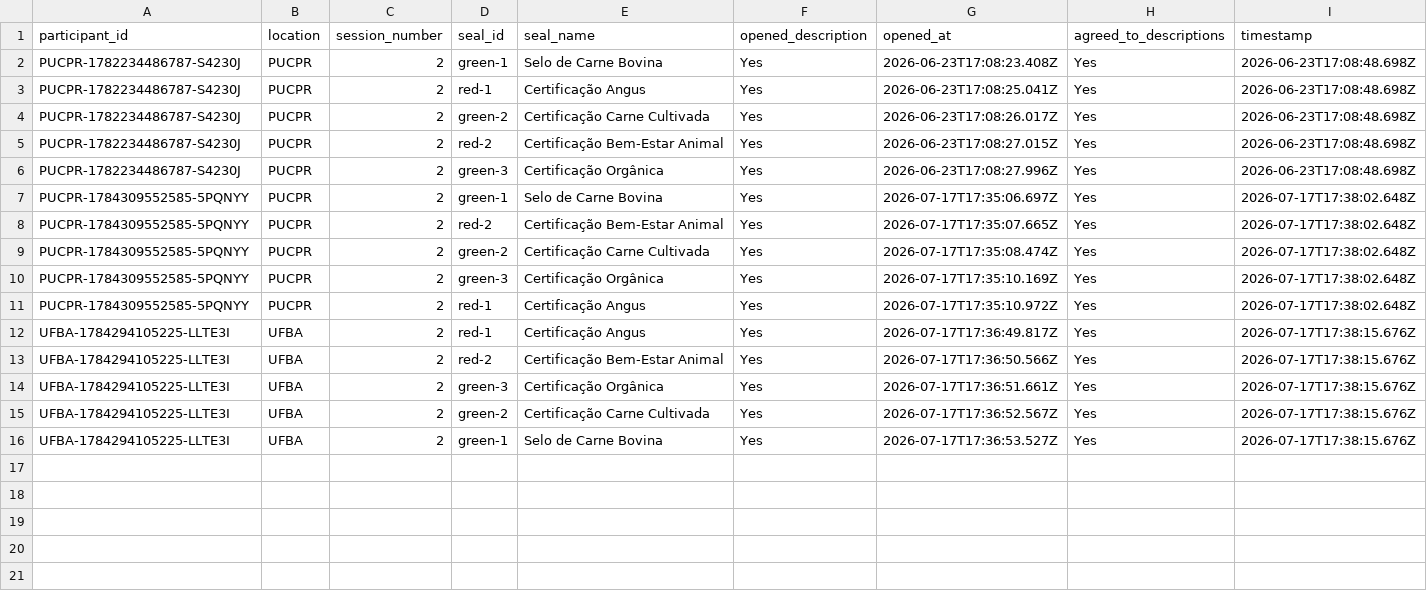
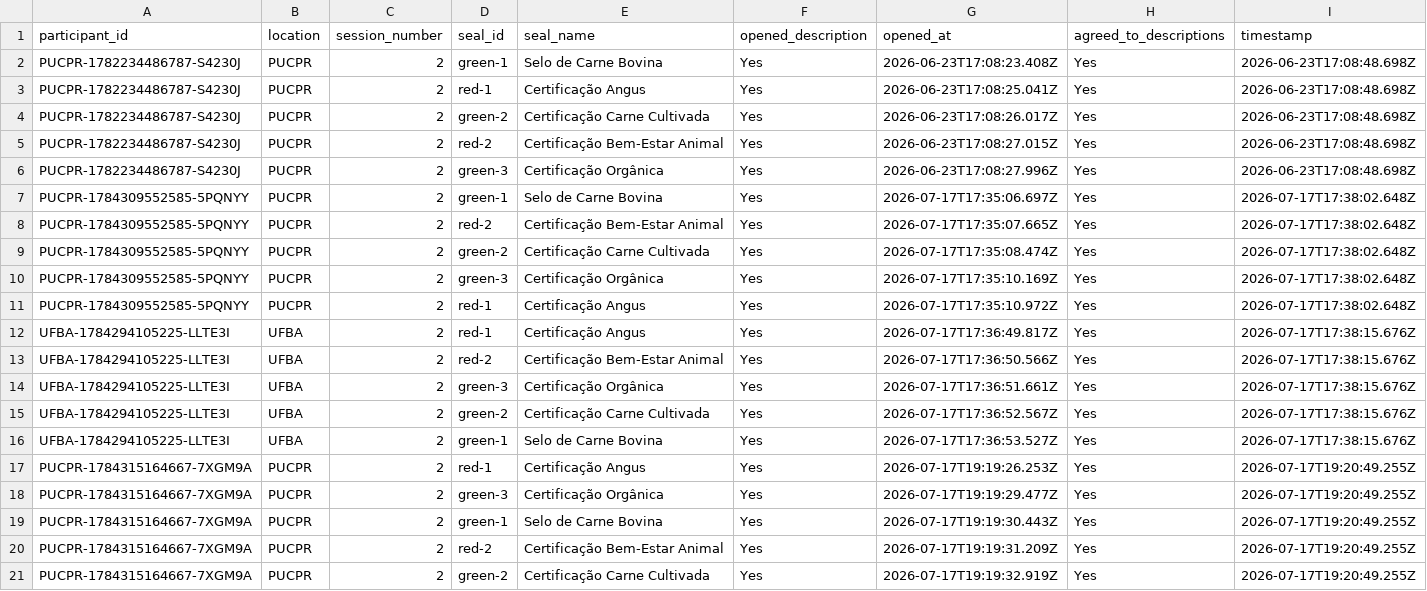
Before and after one commit to DrumonL/teste-do-app, a CSV file: data/session-2-results-seal-reading-rows.csv, drawn as a sheet; the diff names each change by its address in the sheet, - before the commit and + after, or states it on an @@ line.

```diff
--- a/data/session-2-results-seal-reading-rows.csv
+++ b/data/session-2-results-seal-reading-rows.csv
+row 17: PUCPR-1784315164667-7XGM9A | PUCPR | 2 | red-1 | Certificação Angus | Yes | 2026-07-17T19:19:26.253Z | Yes | 2026-07-17T19:20:49.255Z
+row 18: PUCPR-1784315164667-7XGM9A | PUCPR | 2 | green-3 | Certificação Orgânica | Yes | 2026-07-17T19:19:29.477Z | Yes | 2026-07-17T19:20:49.255Z
+row 19: PUCPR-1784315164667-7XGM9A | PUCPR | 2 | green-1 | Selo de Carne Bovina | Yes | 2026-07-17T19:19:30.443Z | Yes | 2026-07-17T19:20:49.255Z
+row 20: PUCPR-1784315164667-7XGM9A | PUCPR | 2 | red-2 | Certificação Bem-Estar Animal | Yes | 2026-07-17T19:19:31.209Z | Yes | 2026-07-17T19:20:49.255Z
+row 21: PUCPR-1784315164667-7XGM9A | PUCPR | 2 | green-2 | Certificação Carne Cultivada | Yes | 2026-07-17T19:19:32.919Z | Yes | 2026-07-17T19:20:49.255Z
```
Also changed, not shown: data/click-logs-results.csv, data/session-1-results-long-rows.csv, 8 other files.
